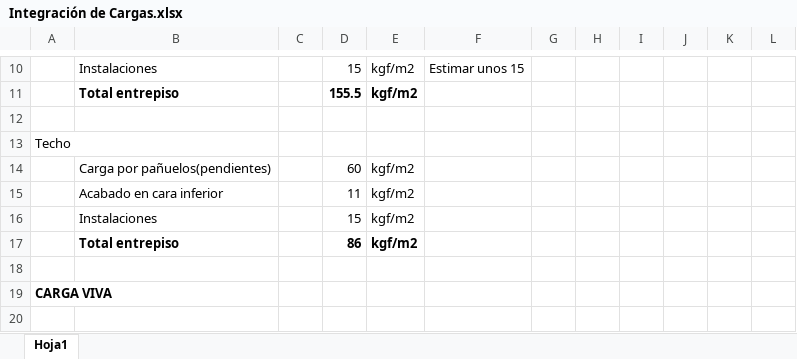
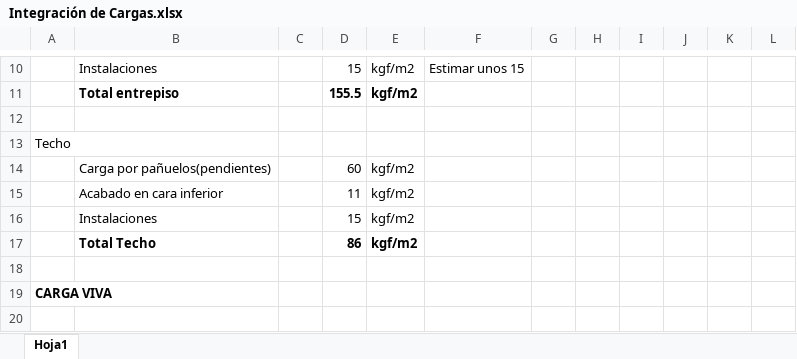
Before and after one commit to IvanRiveraU/gitPrimer-Semestre-25, an Excel workbook: vaq ETABS/Integración de Cargas.xlsx, sheet Hoja1, drawn as a sheet; only a part is shown, gaps mark what is left out; values as stored, in another font and other column widths than the file's, no borders; charts and pictures not drawn; the diff names each change by its address in the sheet, - before the commit and + after, or states it on an @@ line.

```diff
--- a/vaq ETABS/Integración de Cargas.xlsx (sheet Hoja1)
+++ b/vaq ETABS/Integración de Cargas.xlsx (sheet Hoja1)
-B17: Total entrepiso
+B17: Total Techo
```
Also changed, not shown: charts or pictures, vaq ETABS/PROYECTO/excel proyecto.xlsx, 18 other files.
